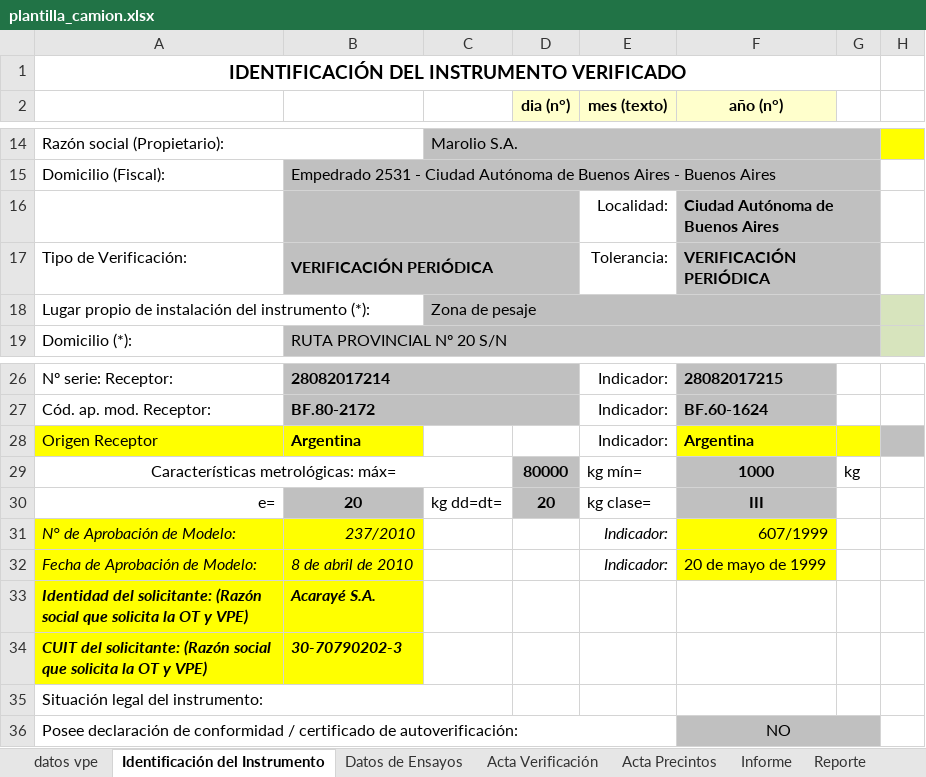
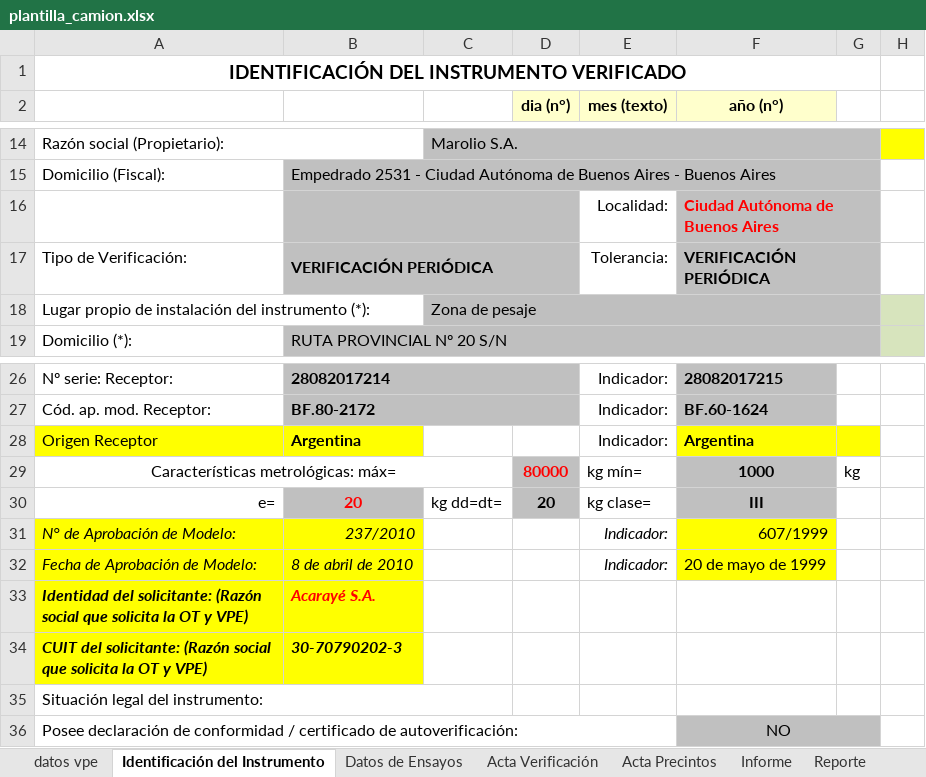
Before and after one commit to Teksi75/extract_camiones, an Excel workbook: assets/plantilla_camion.xlsx, sheet Identificación del Instrumento, drawn as a sheet; only a part is shown, gaps mark what is left out; values as stored, in another font and other column widths than the file's, no borders; the diff names each change by its address in the sheet, - before the commit and + after, or states it on an @@ line.

```diff
--- a/assets/plantilla_camion.xlsx (sheet Identificación del Instrumento)
+++ b/assets/plantilla_camion.xlsx (sheet Identificación del Instrumento)
-F16 text colour: black
+F16 text colour: #FF0000
-H28 fill: #C0C0C0
+H28 fill: none
-D29 text colour: black
+D29 text colour: #FF0000
-B30 text colour: black
+B30 text colour: #FF0000
-B33 text colour: black
+B33 text colour: #FF0000
```
Also changed, not shown: sheet Datos de Ensayos, 3 other files.
